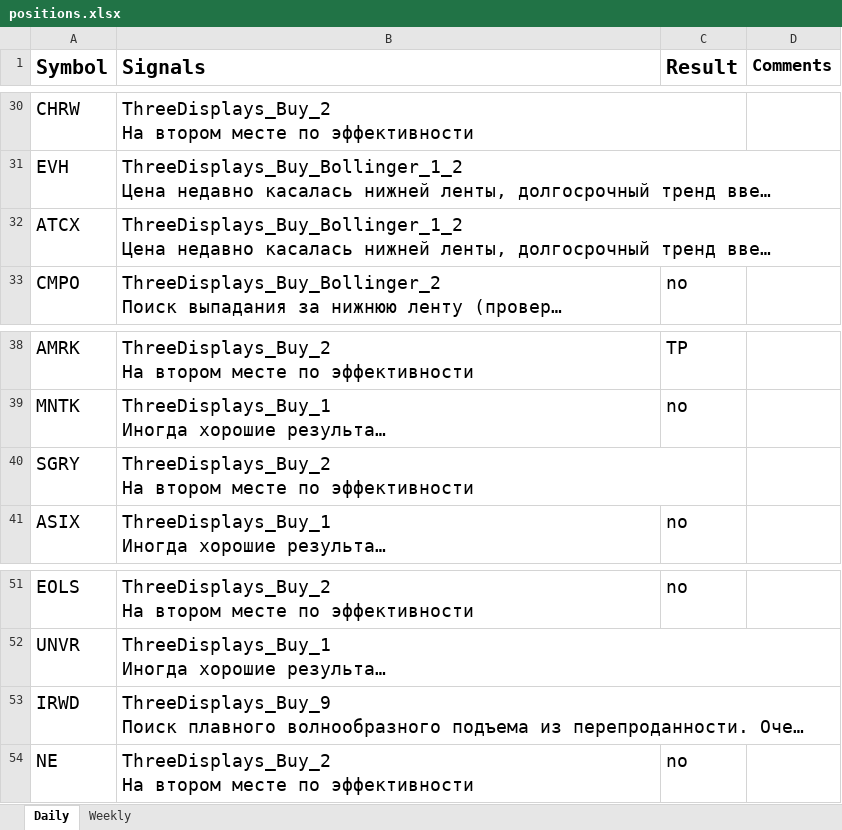
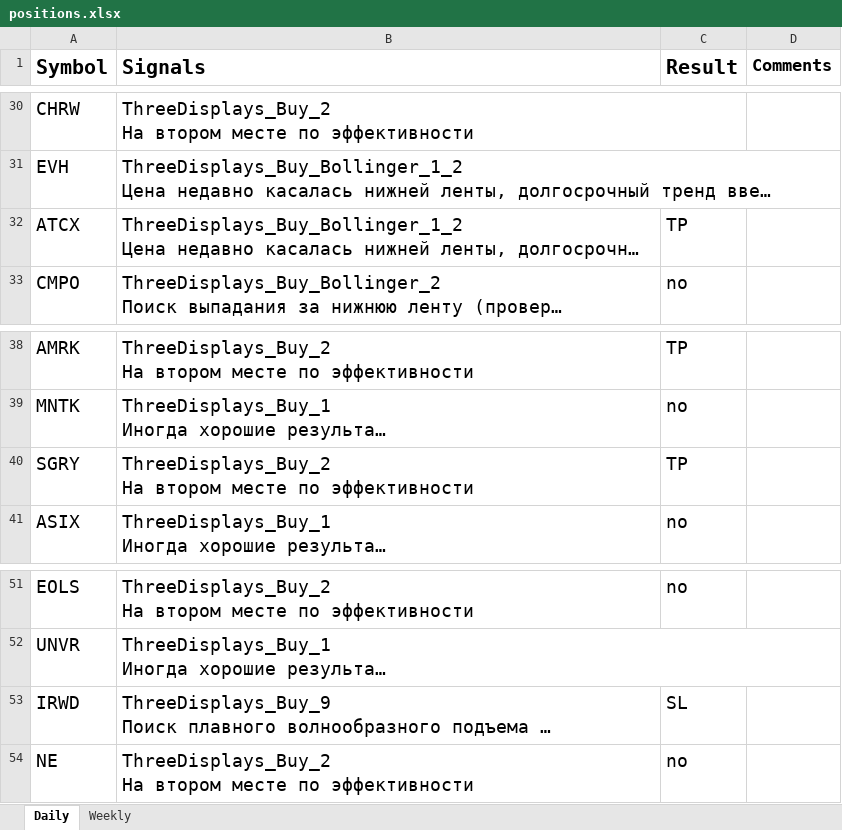
Before and after one commit to s1ac2x1/SimpleTradingSignals, an Excel workbook: positions.xlsx, sheet Daily, drawn as a sheet; only a part is shown, gaps mark what is left out; long unchanged cells end in …; values as stored, in another font and other column widths than the file's, no borders; conditional formats not drawn; the diff covers the shown part only; the diff names each change by its address in the sheet, - before the commit and + after, or states it on an @@ line.

```diff
--- a/positions.xlsx (sheet Daily)
+++ b/positions.xlsx (sheet Daily)
-C32 (Result): (empty)
+C32 (Result): TP
-C40 (Result): (empty)
+C40 (Result): TP
-C53 (Result): (empty)
+C53 (Result): SL
```
Also changed, not shown: 11 edited cells elsewhere in this sheet.
